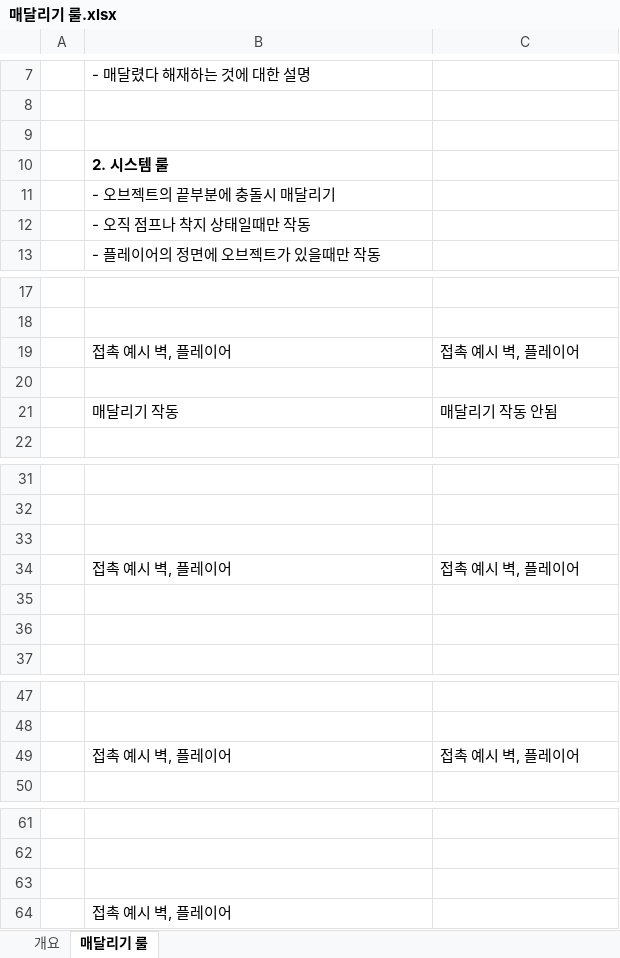
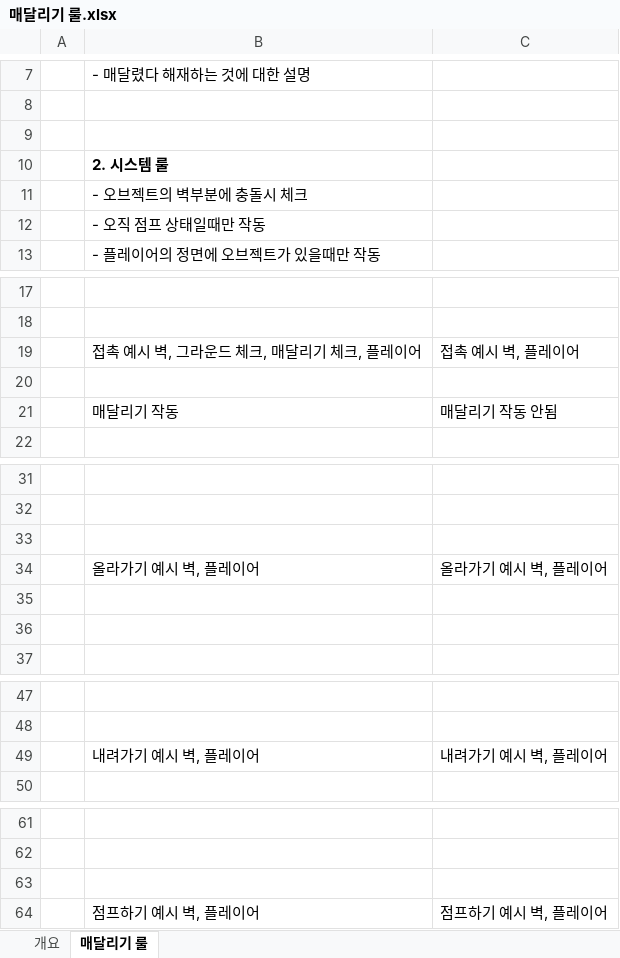
Before and after one commit to kangilgu/Gorilla-box, an Excel workbook: Document/매달리기 룰.xlsx, sheet 매달리기 룰, drawn as a sheet; only a part is shown, gaps mark what is left out; values as stored, in another font and other column widths than the file's, no borders; charts and pictures not drawn; removed rows and columns are numbered as before the commit, all else as after; the diff names each change by its address in the sheet, - before the commit and + after, or states it on an @@ line.

Commit message:
매달리기, 조작 수정

```diff
--- a/Document/매달리기 룰.xlsx (sheet 매달리기 룰)
+++ b/Document/매달리기 룰.xlsx (sheet 매달리기 룰)
-B11: - 오브젝트의 끝부분에 충돌시 매달리기
+B11: - 오브젝트의 벽부분에 충돌시 체크
-B12: - 오직 점프나 착지 상태일때만 작동
+B12: - 오직 점프 상태일때만 작동
-B19: 접촉 예시 벽, 플레이어
+B19: 접촉 예시 벽, 그라운드 체크, 매달리기 체크, 플레이어
-row 34:  | 접촉 예시 벽, 플레이어 | 접촉 예시 벽, 플레이어
+row 34:  | 올라가기 예시 벽, 플레이어 | 올라가기 예시 벽, 플레이어
-row 49:  | 접촉 예시 벽, 플레이어 | 접촉 예시 벽, 플레이어
+row 49:  | 내려가기 예시 벽, 플레이어 | 내려가기 예시 벽, 플레이어
-row 64:  | 접촉 예시 벽, 플레이어
+row 64:  | 점프하기 예시 벽, 플레이어 | 점프하기 예시 벽, 플레이어
```
Also changed, not shown: charts or pictures, Document/조작 시스템 문서_강동민.xlsx.
